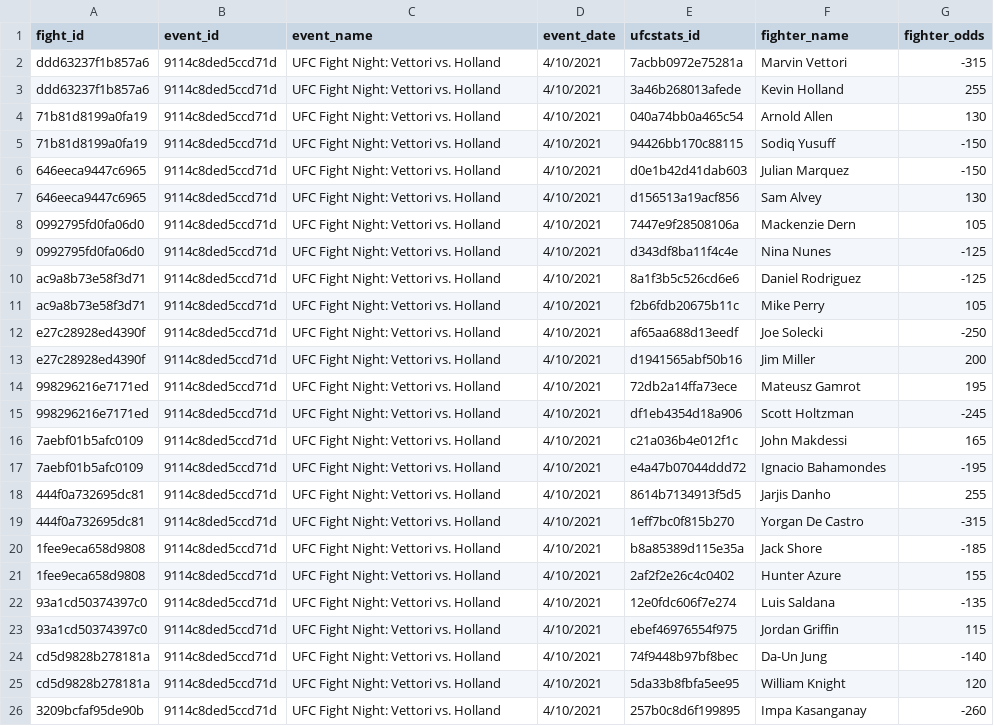
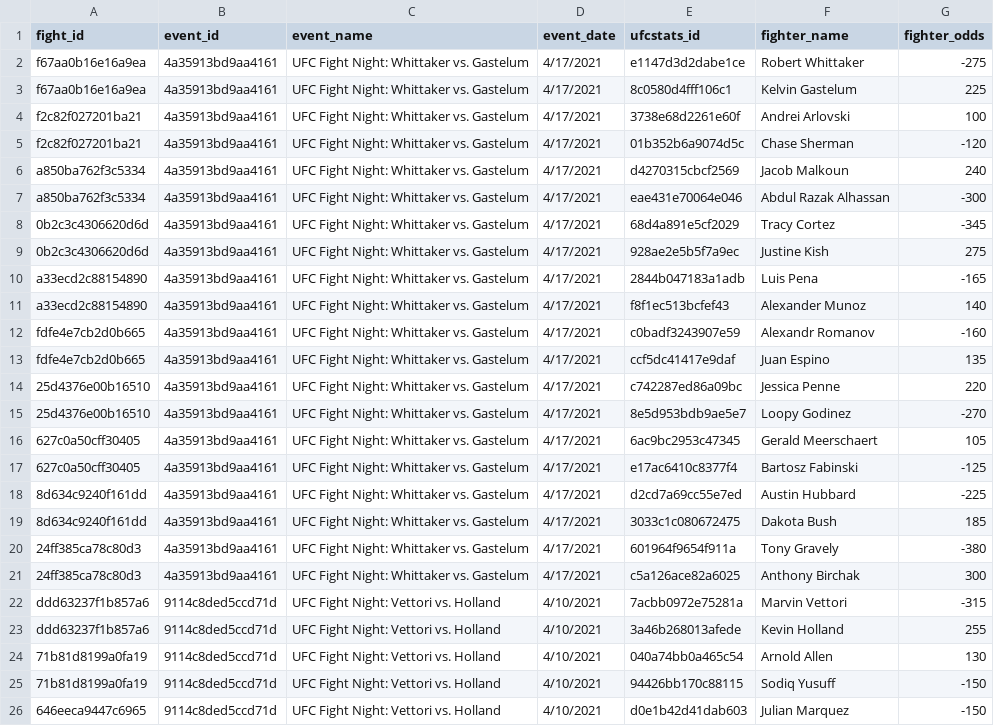
Before and after one commit to mjester93/ufc-data, a CSV file: betting_odds.csv, drawn as a sheet; only a part is shown; the shorter side is filled out with more unchanged rows.

Commit message:
Added most-recent fight

```diff
--- a/betting_odds.csv
+++ b/betting_odds.csv
@@ -1,2 +1,22 @@
 fight_id,event_id,event_name,event_date,ufcstats_id,fighter_name,fighter_odds
+f67aa0b16e16a9ea,4a35913bd9aa4161,UFC Fight Night: Whittaker vs. Gastelum,4/17/2021,e1147d3d2dabe1ce,Robert Whittaker,-275
+f67aa0b16e16a9ea,4a35913bd9aa4161,UFC Fight Night: Whittaker vs. Gastelum,4/17/2021,8c0580d4fff106c1,Kelvin Gastelum,225
+f2c82f027201ba21,4a35913bd9aa4161,UFC Fight Night: Whittaker vs. Gastelum,4/17/2021,3738e68d2261e60f,Andrei Arlovski,100
+f2c82f027201ba21,4a35913bd9aa4161,UFC Fight Night: Whittaker vs. Gastelum,4/17/2021,01b352b6a9074d5c,Chase Sherman,-120
+a850ba762f3c5334,4a35913bd9aa4161,UFC Fight Night: Whittaker vs. Gastelum,4/17/2021,d4270315cbcf2569,Jacob Malkoun,240
+a850ba762f3c5334,4a35913bd9aa4161,UFC Fight Night: Whittaker vs. Gastelum,4/17/2021,eae431e70064e046,Abdul Razak Alhassan,-300
+0b2c3c4306620d6d,4a35913bd9aa4161,UFC Fight Night: Whittaker vs. Gastelum,4/17/2021,68d4a891e5cf2029,Tracy Cortez,-345
+0b2c3c4306620d6d,4a35913bd9aa4161,UFC Fight Night: Whittaker vs. Gastelum,4/17/2021,928ae2e5b5f7a9ec,Justine Kish,275
+a33ecd2c88154890,4a35913bd9aa4161,UFC Fight Night: Whittaker vs. Gastelum,4/17/2021,2844b047183a1adb,Luis Pena,-165
+a33ecd2c88154890,4a35913bd9aa4161,UFC Fight Night: Whittaker vs. Gastelum,4/17/2021,f8f1ec513bcfef43,Alexander Munoz,140
+fdfe4e7cb2d0b665,4a35913bd9aa4161,UFC Fight Night: Whittaker vs. Gastelum,4/17/2021,c0badf3243907e59,Alexandr Romanov,-160
+fdfe4e7cb2d0b665,4a35913bd9aa4161,UFC Fight Night: Whittaker vs. Gastelum,4/17/2021,ccf5dc41417e9daf,Juan Espino,135
+25d4376e00b16510,4a35913bd9aa4161,UFC Fight Night: Whittaker vs. Gastelum,4/17/2021,c742287ed86a09bc,Jessica Penne,220
+25d4376e00b16510,4a35913bd9aa4161,UFC Fight Night: Whittaker vs. Gastelum,4/17/2021,8e5d953bdb9ae5e7,Loopy Godinez,-270
+627c0a50cff30405,4a35913bd9aa4161,UFC Fight Night: Whittaker vs. Gastelum,4/17/2021,6ac9bc2953c47345,Gerald Meerschaert,105
+627c0a50cff30405,4a35913bd9aa4161,UFC Fight Night: Whittaker vs. Gastelum,4/17/2021,e17ac6410c8377f4,Bartosz Fabinski,-125
+8d634c9240f161dd,4a35913bd9aa4161,UFC Fight Night: Whittaker vs. Gastelum,4/17/2021,d2cd7a69cc55e7ed,Austin Hubbard,-225
+8d634c9240f161dd,4a35913bd9aa4161,UFC Fight Night: Whittaker vs. Gastelum,4/17/2021,3033c1c080672475,Dakota Bush,185
+24ff385ca78c80d3,4a35913bd9aa4161,UFC Fight Night: Whittaker vs. Gastelum,4/17/2021,601964f9654f911a,Tony Gravely,-380
+24ff385ca78c80d3,4a35913bd9aa4161,UFC Fight Night: Whittaker vs. Gastelum,4/17/2021,c5a126ace82a6025,Anthony Birchak,300
 ddd63237f1b857a6,9114c8ded5ccd71d,UFC Fight Night: Vettori vs. Holland,4/10/2021,7acbb0972e75281a,Marvin Vettori,-315
```
Also changed, not shown: events.csv, fighter_career_stats.csv, 2 other files.
